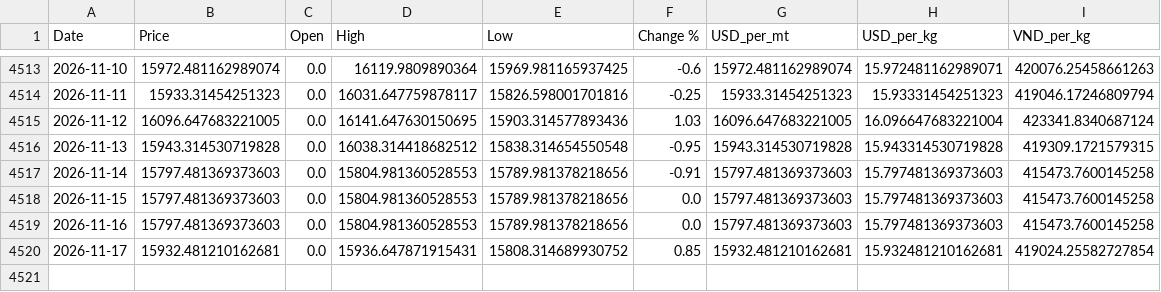
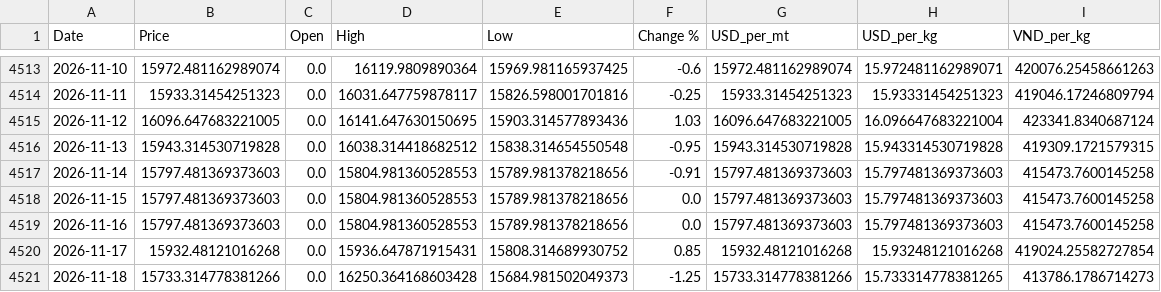
Before and after one commit to jackoer-pro/Metal_tracker, a CSV file: data/nickel_clean.csv, drawn as a sheet; only a part is shown, gaps mark what is left out.

Commit message:
Auto-update: 2026-11-18 — $15.73/kg

```diff
--- a/data/nickel_clean.csv
+++ b/data/nickel_clean.csv
@@ -4519,2 +4519,3 @@ Date,Price,Open,High,Low,Change %,USD_per_mt,USD_per_kg,VND_per_kg
 2026-11-16,15797.481369373603,0.0,15804.981360528553,15789.981378218656,0.0,15797.481369373603,15.797481369373603,415473.7600145258
-2026-11-17,15932.481210162681,0.0,15936.647871915431,15808.314689930752,0.85,15932.481210162681,15.932481210162681,419024.25582727854
+2026-11-17,15932.48121016268,0.0,15936.647871915431,15808.314689930752,0.85,15932.48121016268,15.93248121016268,419024.25582727854
+2026-11-18,15733.314778381266,0.0,16250.364168603428,15684.981502049373,-1.25,15733.314778381266,15.733314778381265,413786.1786714273
```
